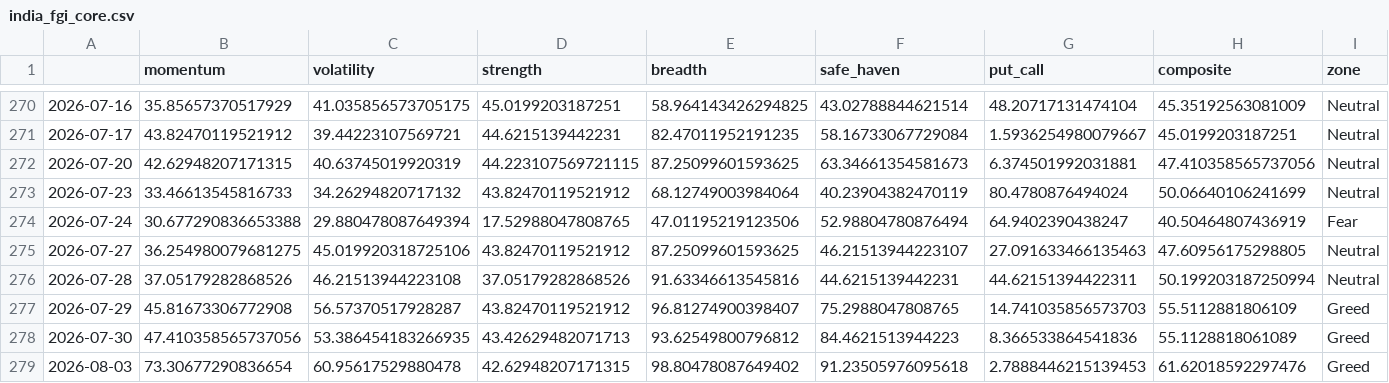
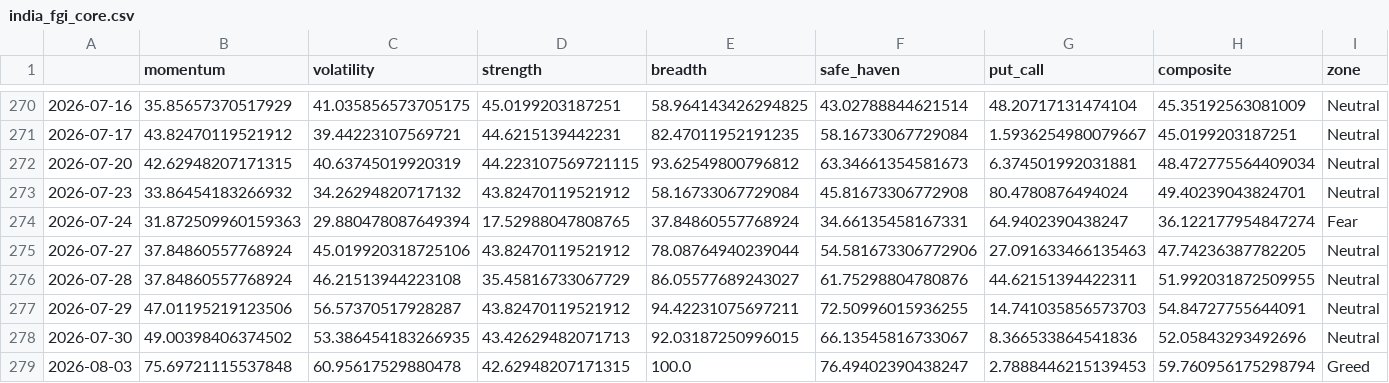
Before and after one commit to Sumanthputanemahesh/FEAR-AND-GREED-INDEX-INDIA, a CSV file: docs/data/india_fgi_core.csv, drawn as a sheet; only a part is shown, gaps mark what is left out; the diff covers the shown part only.

```diff
--- a/docs/data/india_fgi_core.csv
+++ b/docs/data/india_fgi_core.csv
@@ -271,9 +271,9 @@
 2026-07-17,43.82470119521912,39.44223107569721,44.6215139442231,82.47011952191235,58.16733067729084,1.5936254980079667,45.0199203187251,Neutral
-2026-07-20,42.62948207171315,40.63745019920319,44.223107569721115,87.25099601593625,63.34661354581673,6.374501992031881,47.410358565737056,Neutral
-2026-07-23,33.46613545816733,34.26294820717132,43.82470119521912,68.12749003984064,40.23904382470119,80.4780876494024,50.06640106241699,Neutral
-2026-07-24,30.677290836653388,29.880478087649394,17.52988047808765,47.01195219123506,52.98804780876494,64.9402390438247,40.50464807436919,Fear
-2026-07-27,36.254980079681275,45.019920318725106,43.82470119521912,87.25099601593625,46.21513944223107,27.091633466135463,47.60956175298805,Neutral
-2026-07-28,37.05179282868526,46.21513944223108,37.05179282868526,91.63346613545816,44.6215139442231,44.62151394422311,50.199203187250994,Neutral
-2026-07-29,45.81673306772908,56.57370517928287,43.82470119521912,96.81274900398407,75.2988047808765,14.741035856573703,55.5112881806109,Greed
-2026-07-30,47.410358565737056,53.386454183266935,43.42629482071713,93.62549800796812,84.4621513944223,8.366533864541836,55.1128818061089,Greed
-2026-08-03,73.30677290836654,60.95617529880478,42.62948207171315,98.80478087649402,91.23505976095618,2.7888446215139453,61.62018592297476,Greed
+2026-07-20,42.62948207171315,40.63745019920319,44.223107569721115,93.62549800796812,63.34661354581673,6.374501992031881,48.472775564409034,Neutral
+2026-07-23,33.86454183266932,34.26294820717132,43.82470119521912,58.16733067729084,45.81673306772908,80.4780876494024,49.40239043824701,Neutral
+2026-07-24,31.872509960159363,29.880478087649394,17.52988047808765,37.84860557768924,34.66135458167331,64.9402390438247,36.122177954847274,Fear
+2026-07-27,37.84860557768924,45.019920318725106,43.82470119521912,78.08764940239044,54.581673306772906,27.091633466135463,47.74236387782205,Neutral
+2026-07-28,37.84860557768924,46.21513944223108,35.45816733067729,86.05577689243027,61.75298804780876,44.62151394422311,51.992031872509955,Neutral
+2026-07-29,47.01195219123506,56.57370517928287,43.82470119521912,94.42231075697211,72.50996015936255,14.741035856573703,54.84727755644091,Neutral
+2026-07-30,49.00398406374502,53.386454183266935,43.42629482071713,92.03187250996015,66.13545816733067,8.366533864541836,52.05843293492696,Neutral
+2026-08-03,75.69721115537848,60.95617529880478,42.62948207171315,100.0,76.49402390438247,2.7888446215139453,59.760956175298794,Greed
```
Also changed, not shown: 1 added row and 31 edited cells elsewhere in this file, docs/data/india_fgi_components_raw.csv, docs/data/india_fgi_extended.csv, 8 other files.
